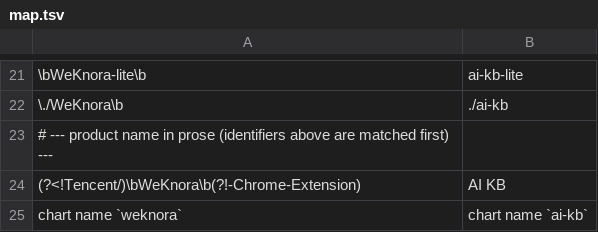
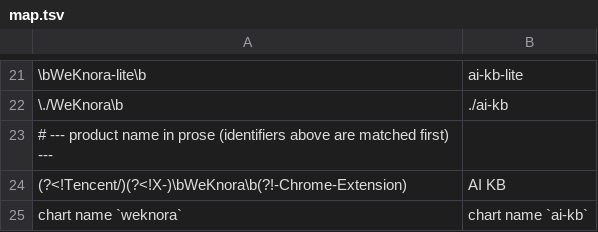
Before and after one commit to jrmatherly/ai-kb, a TSV file: scripts/rebrand/map.tsv, drawn as a sheet; only a part is shown, gaps mark what is left out; the diff names each change by its address in the sheet, - before the commit and + after, or states it on an @@ line.

```diff
--- a/scripts/rebrand/map.tsv
+++ b/scripts/rebrand/map.tsv
-A24: (?<!Tencent/)\bWeKnora\b(?!-Chrome-Extension)
+A24: (?<!Tencent/)(?<!X-)\bWeKnora\b(?!-Chrome-Extension)
```
